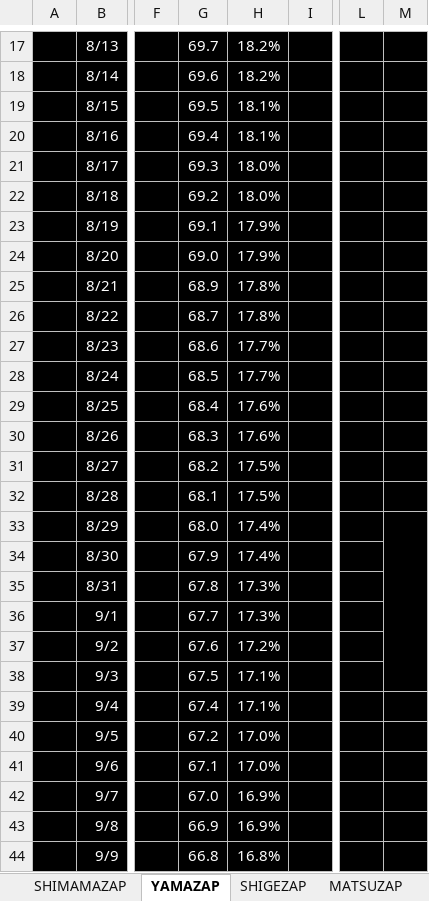
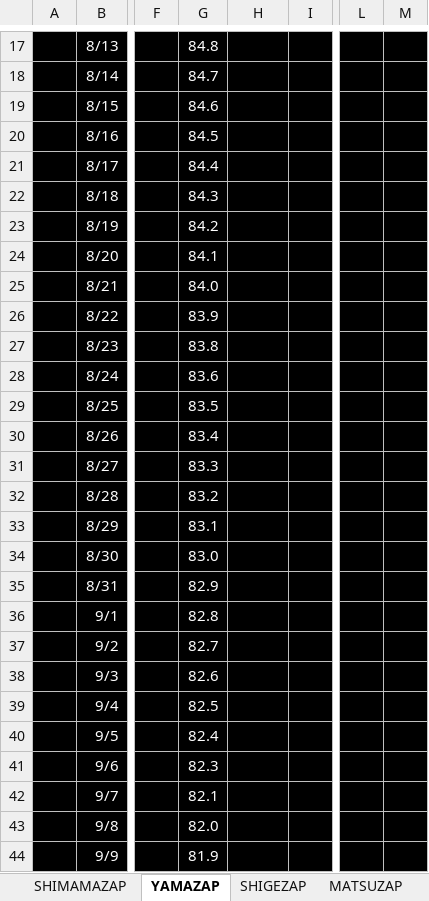
Before and after one commit to GS-Shigenaga/HORIZAP, an Excel workbook: HORIZAP.xlsx, sheet YAMAZAP, drawn as a sheet; only a part is shown, gaps mark what is left out; values as stored, in another font and other column widths than the file's, no borders; charts and pictures not drawn; the diff covers the shown part only; the diff names each change by its address in the sheet, - before the commit and + after, or states it on an @@ line.

```diff
--- a/HORIZAP.xlsx (sheet YAMAZAP)
+++ b/HORIZAP.xlsx (sheet YAMAZAP)
-G17: 69.7
+G17: 84.8
-H17:H44 text colour: #FFFFFF
+H17:H44 text colour: black
-G18: 69.6
+G18: 84.7
-G19: 69.5
+G19: 84.6
-G20: 69.4
+G20: 84.5
-G21: 69.3
+G21: 84.4
-G22: 69.2
+G22: 84.3
-G23: 69.1
+G23: 84.2
-G24: 69.0
+G24: 84.1
-G25: 68.9
+G25: 84.0
-G26: 68.7
+G26: 83.9
-G27: 68.6
+G27: 83.8
-G28: 68.5
+G28: 83.6
-G29: 68.4
+G29: 83.5
-G30: 68.3
+G30: 83.4
-G31: 68.2
+G31: 83.3
-G32: 68.1
+G32: 83.2
-G33: 68.0
+G33: 83.1
-M33:M38 merged
-G34: 67.9
+G34: 83.0
-G35: 67.8
+G35: 82.9
-G36: 67.7
+G36: 82.8
-G37: 67.6
+G37: 82.7
-G38: 67.5
+G38: 82.6
-G39: 67.4
+G39: 82.5
-G40: 67.2
+G40: 82.4
-G41: 67.1
+G41: 82.3
-G42: 67.0
+G42: 82.1
-G43: 66.9
+G43: 82.0
-G44: 66.8
+G44: 81.9
```
Also changed, not shown: 53 edited cells and cell formats elsewhere in this sheet, charts or pictures.
